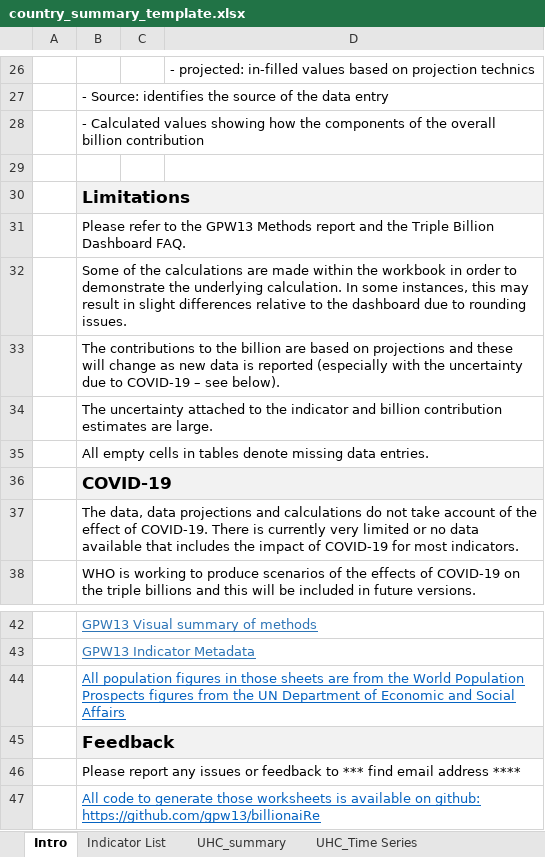
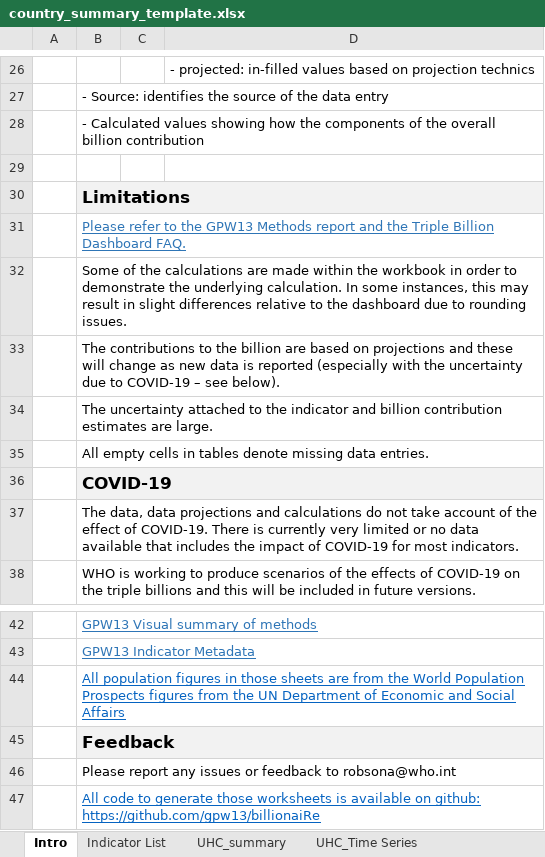
Before and after one commit to gpw13/rapporteur, an Excel workbook: inst/extdata/country_summary_template.xlsx, sheet Intro, drawn as a sheet; only a part is shown, gaps mark what is left out; values as stored, in another font and other column widths than the file's, no borders; the diff names each change by its address in the sheet, - before the commit and + after, or states it on an @@ line.

Commit message:
Fix bugs in summary sheets.

```diff
--- a/inst/extdata/country_summary_template.xlsx (sheet Intro)
+++ b/inst/extdata/country_summary_template.xlsx (sheet Intro)
@@ B31 underline: off → on, text colour: black → #2E75B6 @@
-B46: …feedback to *** find email address ****
+B46: …feedback to robsona@who.int
```
Also changed, not shown: charts or pictures, 3 other files.
